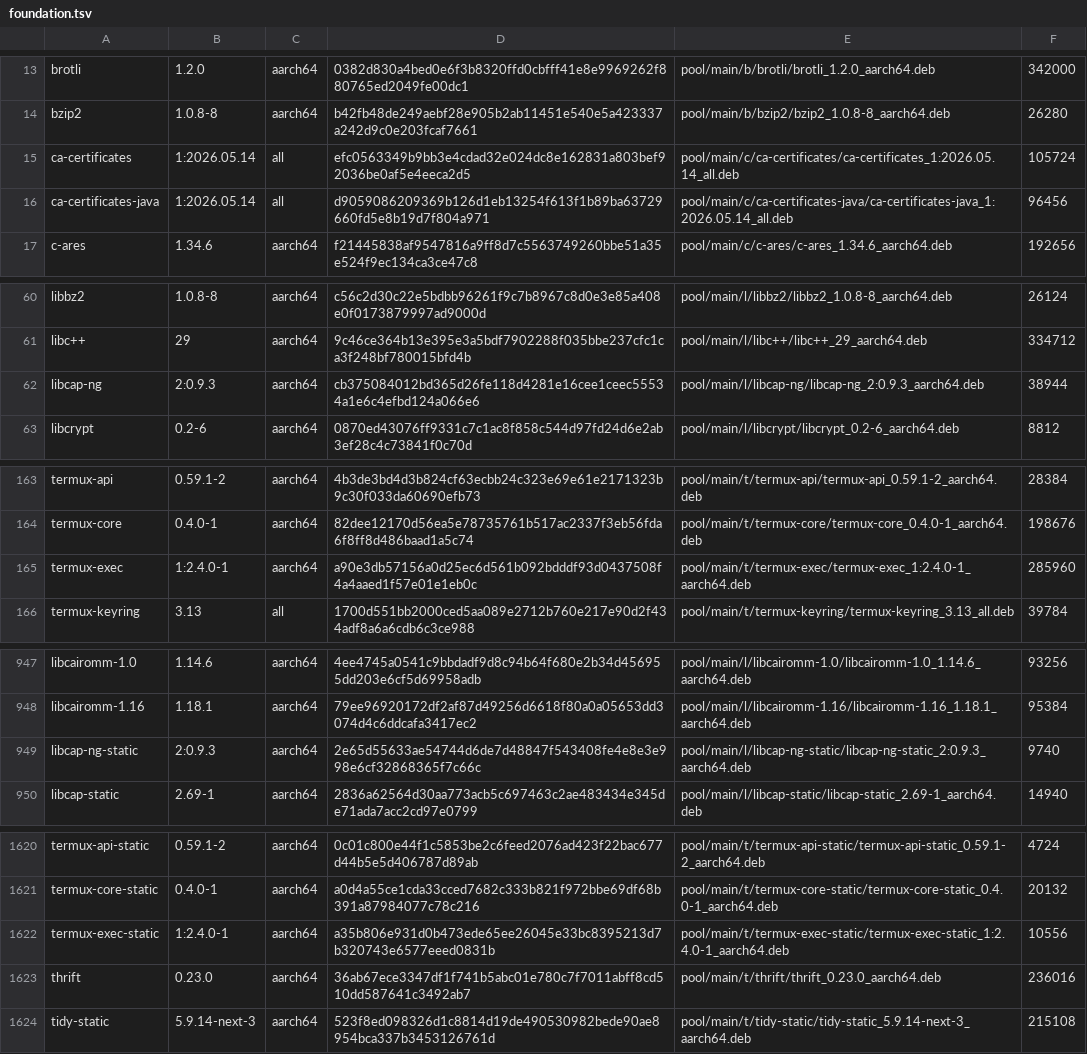
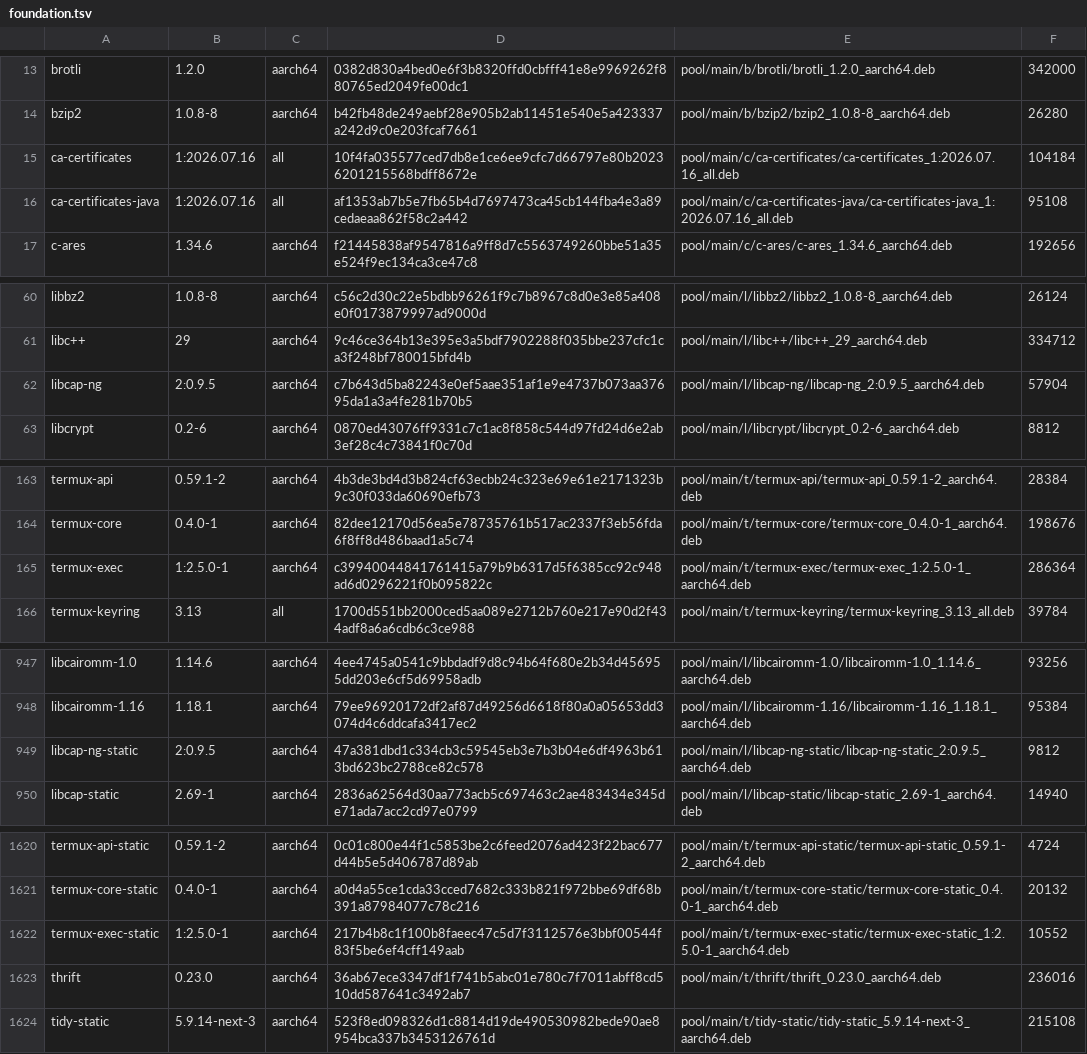
Before and after one commit to PickleHik3/io-vaj-apt, a TSV file: manifests/foundation.tsv, drawn as a sheet; only a part is shown, gaps mark what is left out.

```diff
--- a/manifests/foundation.tsv
+++ b/manifests/foundation.tsv
@@ -14,4 +14,4 @@ brotli	1.2.0	aarch64	0382d830a4bed0e6f3b8320ffd0cbfff41e8e9969262f880765ed2049fe
 bzip2	1.0.8-8	aarch64	b42fb48de249aebf28e905b2ab11451e540e5a423337a242d9c0e203fcaf7661	pool/main/b/bzip2/bzip2_1.0.8-8_aarch64.deb	26280
-ca-certificates	1:2026.05.14	all	efc0563349b9bb3e4cdad32e024dc8e162831a803bef92036be0af5e4eeca2d5	pool/main/c/ca-certificates/ca-certificates_1:2026.05.14_all.deb	105724
-ca-certificates-java	1:2026.05.14	all	d9059086209369b126d1eb13254f613f1b89ba63729660fd5e8b19d7f804a971	pool/main/c/ca-certificates-java/ca-certificates-java_1:2026.05.14_all.deb	96456
+ca-certificates	1:2026.07.16	all	10f4fa035577ced7db8e1ce6ee9cfc7d66797e80b20236201215568bdff8672e	pool/main/c/ca-certificates/ca-certificates_1:2026.07.16_all.deb	104184
+ca-certificates-java	1:2026.07.16	all	af1353ab7b5e7fb65b4d7697473ca45cb144fba4e3a89cedaeaa862f58c2a442	pool/main/c/ca-certificates-java/ca-certificates-java_1:2026.07.16_all.deb	95108
 c-ares	1.34.6	aarch64	f21445838af9547816a9ff8d7c5563749260bbe51a35e524f9ec134ca3ce47c8	pool/main/c/c-ares/c-ares_1.34.6_aarch64.deb	192656
@@ -61,3 +61,3 @@ libbz2	1.0.8-8	aarch64	c56c2d30c22e5bdbb96261f9c7b8967c8d0e3e85a408e0f0173879997
 libc++	29	aarch64	9c46ce364b13e395e3a5bdf7902288f035bbe237cfc1ca3f248bf780015bfd4b	pool/main/l/libc++/libc++_29_aarch64.deb	334712
-libcap-ng	2:0.9.3	aarch64	cb375084012bd365d26fe118d4281e16cee1ceec55534a1e6c4efbd124a066e6	pool/main/l/libcap-ng/libcap-ng_2:0.9.3_aarch64.deb	38944
+libcap-ng	2:0.9.5	aarch64	c7b643d5ba82243e0ef5aae351af1e9e4737b073aa37695da1a3a4fe281b70b5	pool/main/l/libcap-ng/libcap-ng_2:0.9.5_aarch64.deb	57904
 libcrypt	0.2-6	aarch64	0870ed43076ff9331c7c1ac8f858c544d97fd24d6e2ab3ef28c4c73841f0c70d	pool/main/l/libcrypt/libcrypt_0.2-6_aarch64.deb	8812
@@ -164,3 +164,3 @@ termux-api	0.59.1-2	aarch64	4b3de3bd4d3b824cf63ecbb24c323e69e61e2171323b9c30f033
 termux-core	0.4.0-1	aarch64	82dee12170d56ea5e78735761b517ac2337f3eb56fda6f8ff8d486baad1a5c74	pool/main/t/termux-core/termux-core_0.4.0-1_aarch64.deb	198676
-termux-exec	1:2.4.0-1	aarch64	a90e3db57156a0d25ec6d561b092bdddf93d0437508f4a4aaed1f57e01e1eb0c	pool/main/t/termux-exec/termux-exec_1:2.4.0-1_aarch64.deb	285960
+termux-exec	1:2.5.0-1	aarch64	c39940044841761415a79b9b6317d5f6385cc92c948ad6d0296221f0b095822c	pool/main/t/termux-exec/termux-exec_1:2.5.0-1_aarch64.deb	286364
 termux-keyring	3.13	all	1700d551bb2000ced5aa089e2712b760e217e90d2f434adf8a6a6cdb6c3ce988	pool/main/t/termux-keyring/termux-keyring_3.13_all.deb	39784
@@ -948,3 +948,3 @@ libcairomm-1.0	1.14.6	aarch64	4ee4745a0541c9bbdadf9d8c94b64f680e2b34d456955dd203
 libcairomm-1.16	1.18.1	aarch64	79ee96920172df2af87d49256d6618f80a0a05653dd3074d4c6ddcafa3417ec2	pool/main/l/libcairomm-1.16/libcairomm-1.16_1.18.1_aarch64.deb	95384
-libcap-ng-static	2:0.9.3	aarch64	2e65d55633ae54744d6de7d48847f543408fe4e8e3e998e6cf32868365f7c66c	pool/main/l/libcap-ng-static/libcap-ng-static_2:0.9.3_aarch64.deb	9740
+libcap-ng-static	2:0.9.5	aarch64	47a381dbd1c334cb3c59545eb3e7b3b04e6df4963b613bd623bc2788ce82c578	pool/main/l/libcap-ng-static/libcap-ng-static_2:0.9.5_aarch64.deb	9812
 libcap-static	2.69-1	aarch64	2836a62564d30aa773acb5c697463c2ae483434e345de71ada7acc2cd97e0799	pool/main/l/libcap-static/libcap-static_2.69-1_aarch64.deb	14940
@@ -1621,3 +1621,3 @@ termux-api-static	0.59.1-2	aarch64	0c01c800e44f1c5853be2c6feed2076ad423f22bac677
 termux-core-static	0.4.0-1	aarch64	a0d4a55ce1cda33cced7682c333b821f972bbe69df68b391a87984077c78c216	pool/main/t/termux-core-static/termux-core-static_0.4.0-1_aarch64.deb	20132
-termux-exec-static	1:2.4.0-1	aarch64	a35b806e931d0b473ede65ee26045e33bc8395213d7b320743e6577eeed0831b	pool/main/t/termux-exec-static/termux-exec-static_1:2.4.0-1_aarch64.deb	10556
+termux-exec-static	1:2.5.0-1	aarch64	217b4b8c1f100b8faeec47c5d7f3112576e3bbf00544f83f5be6ef4cff149aab	pool/main/t/termux-exec-static/termux-exec-static_1:2.5.0-1_aarch64.deb	10552
 thrift	0.23.0	aarch64	36ab67ece3347df1f741b5abc01e780c7f7011abff8cd510dd587641c3492ab7	pool/main/t/thrift/thrift_0.23.0_aarch64.deb	236016
```
